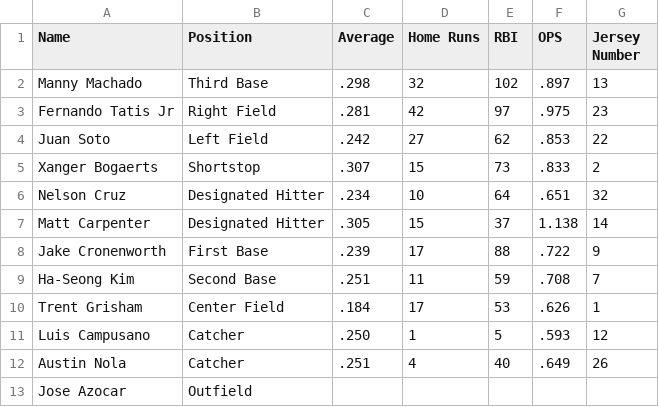
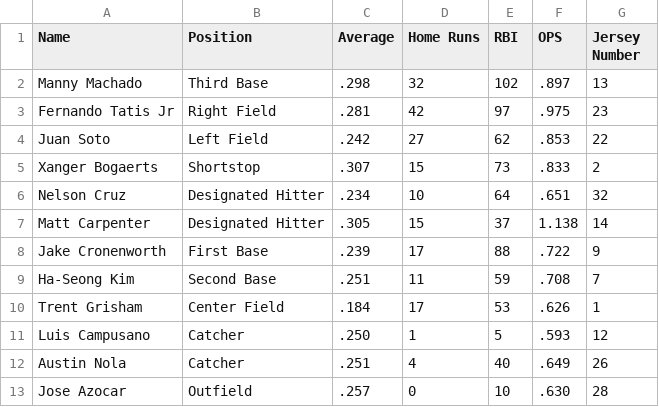
Before and after one commit to rayrayshams/Tri-3, a CSV file: _notebooks/files/padres.csv, drawn as a sheet.

Commit message:
csv file complete

```diff
--- a/_notebooks/files/padres.csv
+++ b/_notebooks/files/padres.csv
@@ -12,2 +12,2 @@ Luis Campusano, Catcher, .250, 1, 5, .593, 12
 Austin Nola, Catcher, .251, 4, 40, .649, 26
-Jose Azocar, Outfield
+Jose Azocar, Outfield, .257, 0, 10, .630, 28
```
